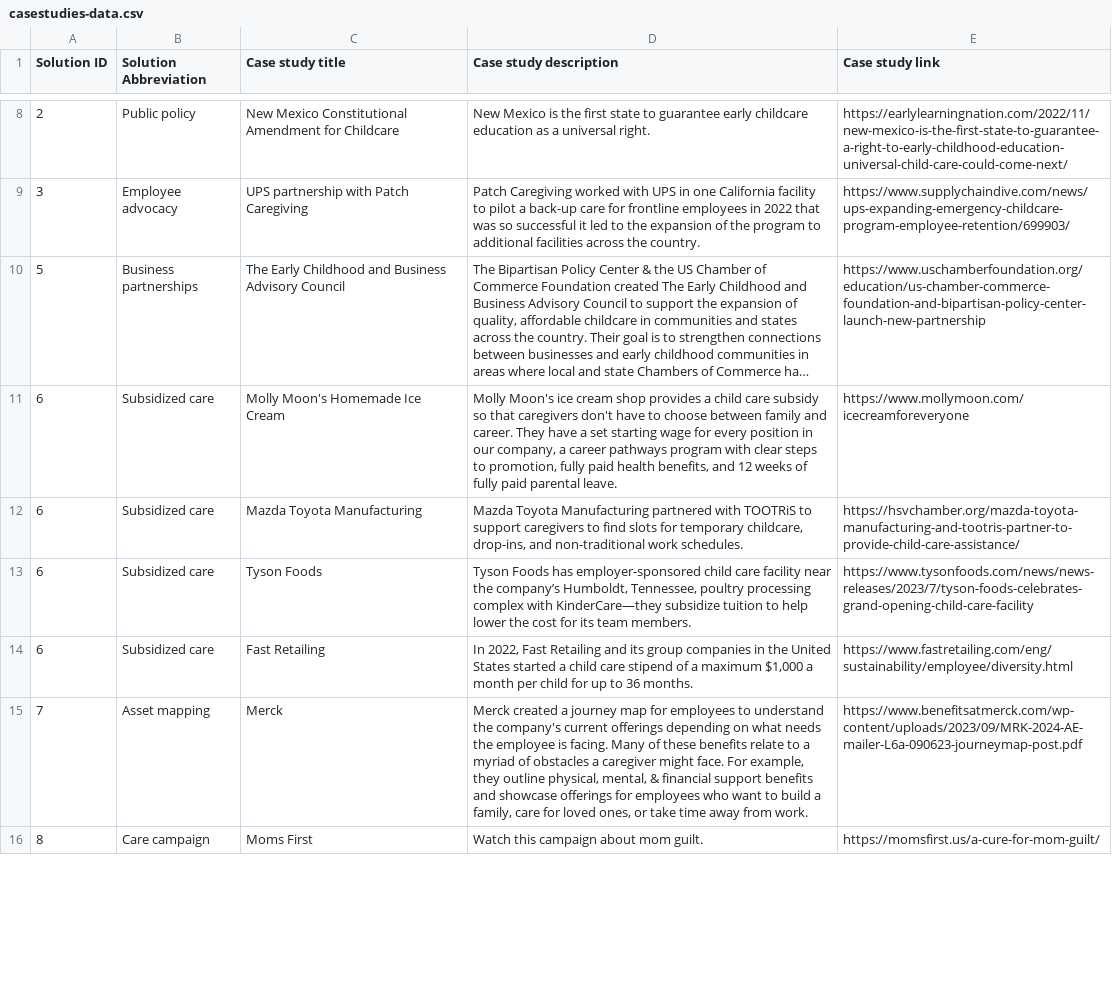
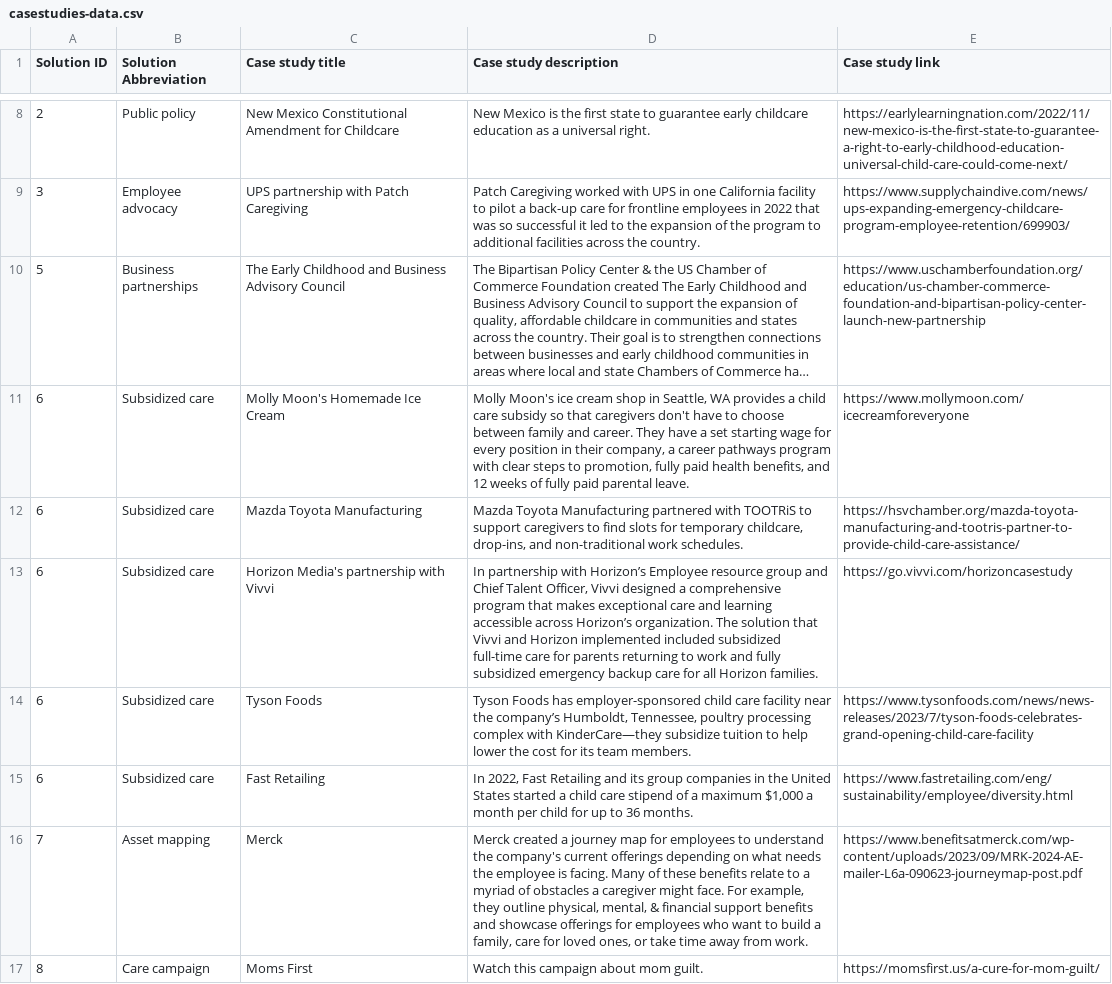
Before and after one commit to studiohub1/caseforchildcare-y2-solutions-viz, a CSV file: assets/data/casestudies-data.csv, drawn as a sheet; only a part is shown, gaps mark what is left out; long unchanged cells end in …; the diff covers the shown part only; the diff names each change by its address in the sheet, - before the commit and + after, or states it on an @@ line.

```diff
--- a/assets/data/casestudies-data.csv
+++ b/assets/data/casestudies-data.csv
-D11 (Case study description): …cream shop provides a child care subsidy so that caregivers don't have to choose between family and career. They have a set starting wage for every position in our company, a…
+D11 (Case study description): …cream shop in Seattle, WA provides a child care subsidy so that caregivers don't have to choose between family and career. They have a set starting wage for every position in their company, a…
+row 13: 6 | Subsidized care | Horizon Media's partnership with Vivvi | In partnership with Horizon’s Employee resource group and Chief Talent Officer, Vivvi designed a comprehensive program that makes exceptional care and learning accessible across Horizon’s organization. The solution that Vivvi and Horizon implemented included subsidized full-time care for parents returning to work and fully subsidized emergency backup care for all Horizon families. | https://go.vivvi.com/horizoncasestudy
```
Also changed, not shown: 1 added row and 2 edited cells elsewhere in this file, assets/data/quotes-data.csv, assets/data/resources-data.csv, 2 other files.
